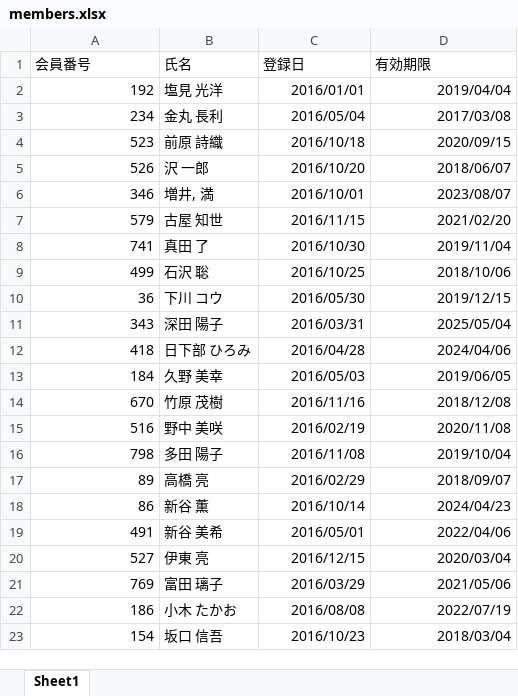
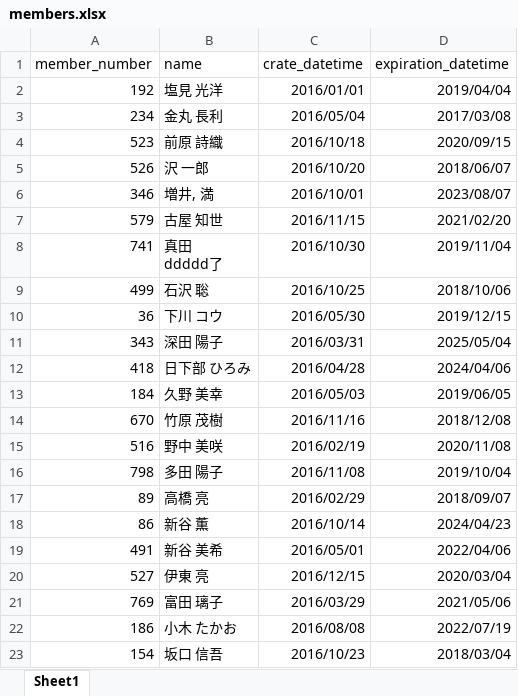
Before and after one commit to lightbitbird/tools-with-python, an Excel workbook: members.xlsx, sheet Sheet1, drawn as a sheet; values as stored, in another font and other column widths than the file's, no borders; removed rows and columns are numbered as before the commit, all else as after; ↵ is a line break in a cell; the diff names each change by its address in the sheet, - before the commit and + after, or states it on an @@ line.

```diff
--- a/members.xlsx (sheet Sheet1)
+++ b/members.xlsx (sheet Sheet1)
-row 1: 会員番号 | 氏名 | 登録日 | 有効期限
+row 1: member_number | name | crate_datetime | expiration_datetime
-B8: 真田 了
+B8: 真田 ↵ ddddd了
```
Also changed, not shown: 2 other files.
